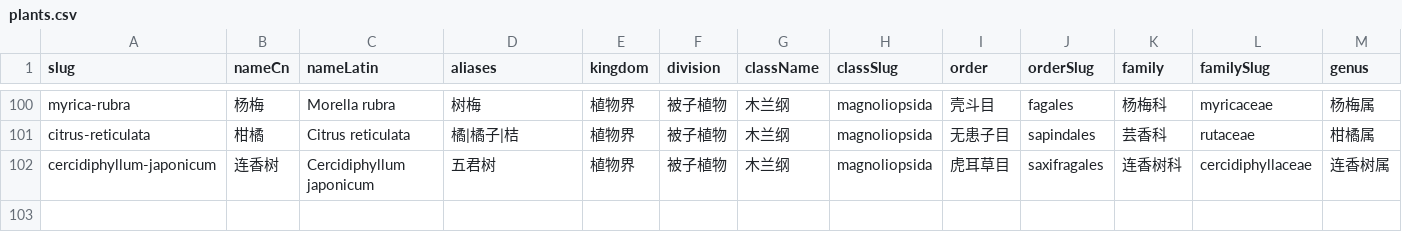
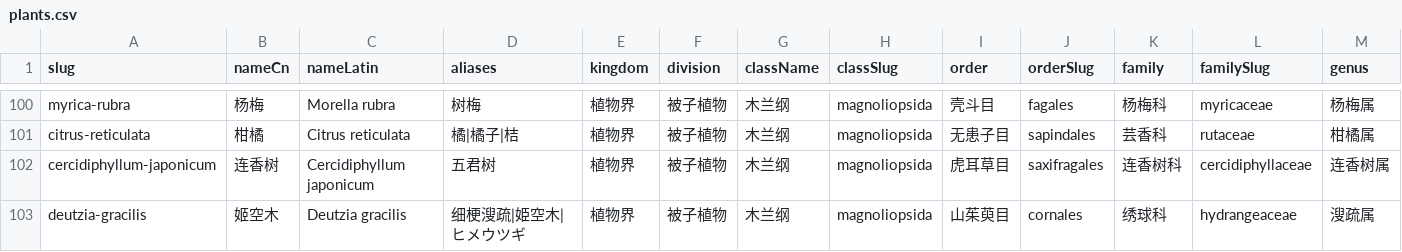
Before and after one commit to zhengxr566/plantatlas, a CSV file: data/plants.csv, drawn as a sheet; only a part is shown, gaps mark what is left out; rows hold the shown columns only; the diff names each change by its address in the sheet, - before the commit and + after, or states it on an @@ line.

```diff
--- a/data/plants.csv
+++ b/data/plants.csv
+row 103: deutzia-gracilis | 姬空木 | Deutzia gracilis | 细梗溲疏|姫空木|ヒメウツギ | 植物界 | 被子植物 | 木兰纲 | magnoliopsida | 山茱萸目 | cornales | 绣球科 | hydrangeaceae | 溲疏属
```
Also changed, not shown: data/photos.csv, 5 other files.
